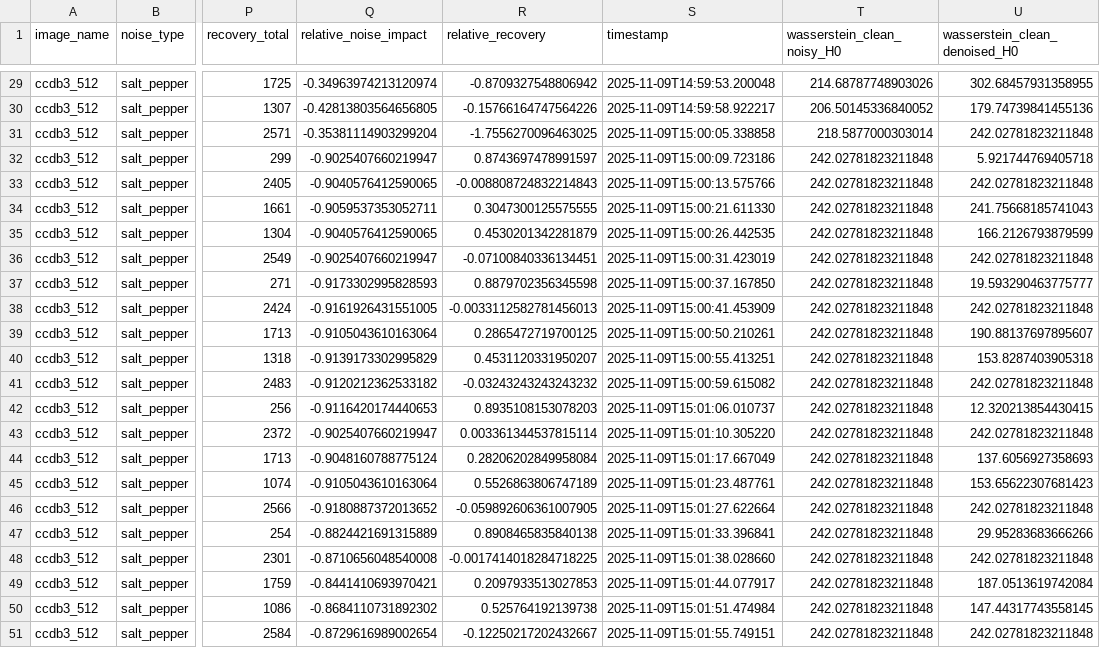
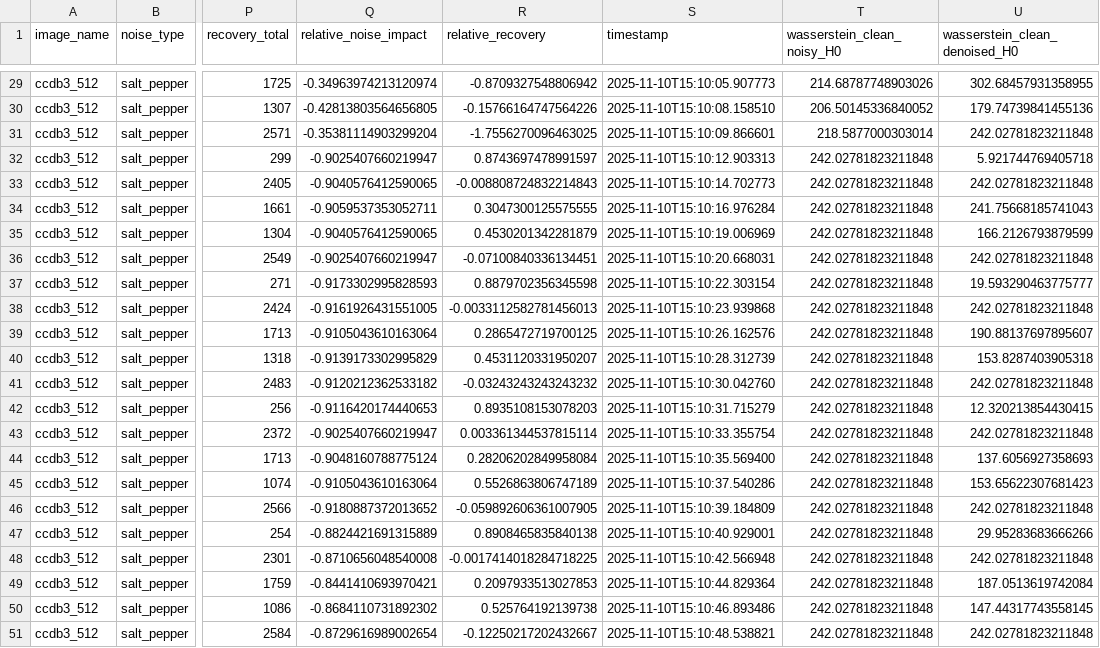
Before and after one commit to Cheena02/neural-graphs-tda, a CSV file: TDA_ResultsEDT29102025V1/three_stage_comparisons.csv, drawn as a sheet; only a part is shown, gaps mark what is left out; the diff covers the shown part only; the diff names each change by its address in the sheet, - before the commit and + after, or states it on an @@ line.

```diff
--- a/TDA_ResultsEDT29102025V1/three_stage_comparisons.csv
+++ b/TDA_ResultsEDT29102025V1/three_stage_comparisons.csv
-S29 (timestamp): 2025-11-09T14:59:53.200048
+S29 (timestamp): 2025-11-10T15:10:05.907773
-S30 (timestamp): 2025-11-09T14:59:58.922217
+S30 (timestamp): 2025-11-10T15:10:08.158510
-S31 (timestamp): 2025-11-09T15:00:05.338858
+S31 (timestamp): 2025-11-10T15:10:09.866601
-S32 (timestamp): 2025-11-09T15:00:09.723186
+S32 (timestamp): 2025-11-10T15:10:12.903313
-S33 (timestamp): 2025-11-09T15:00:13.575766
+S33 (timestamp): 2025-11-10T15:10:14.702773
-S34 (timestamp): 2025-11-09T15:00:21.611330
+S34 (timestamp): 2025-11-10T15:10:16.976284
-S35 (timestamp): 2025-11-09T15:00:26.442535
+S35 (timestamp): 2025-11-10T15:10:19.006969
-S36 (timestamp): 2025-11-09T15:00:31.423019
+S36 (timestamp): 2025-11-10T15:10:20.668031
-S37 (timestamp): 2025-11-09T15:00:37.167850
+S37 (timestamp): 2025-11-10T15:10:22.303154
-S38 (timestamp): 2025-11-09T15:00:41.453909
+S38 (timestamp): 2025-11-10T15:10:23.939868
-S39 (timestamp): 2025-11-09T15:00:50.210261
+S39 (timestamp): 2025-11-10T15:10:26.162576
-S40 (timestamp): 2025-11-09T15:00:55.413251
+S40 (timestamp): 2025-11-10T15:10:28.312739
-S41 (timestamp): 2025-11-09T15:00:59.615082
+S41 (timestamp): 2025-11-10T15:10:30.042760
-S42 (timestamp): 2025-11-09T15:01:06.010737
+S42 (timestamp): 2025-11-10T15:10:31.715279
-S43 (timestamp): 2025-11-09T15:01:10.305220
+S43 (timestamp): 2025-11-10T15:10:33.355754
-S44 (timestamp): 2025-11-09T15:01:17.667049
+S44 (timestamp): 2025-11-10T15:10:35.569400
-S45 (timestamp): 2025-11-09T15:01:23.487761
+S45 (timestamp): 2025-11-10T15:10:37.540286
-S46 (timestamp): 2025-11-09T15:01:27.622664
+S46 (timestamp): 2025-11-10T15:10:39.184809
-S47 (timestamp): 2025-11-09T15:01:33.396841
+S47 (timestamp): 2025-11-10T15:10:40.929001
-S48 (timestamp): 2025-11-09T15:01:38.028660
+S48 (timestamp): 2025-11-10T15:10:42.566948
-S49 (timestamp): 2025-11-09T15:01:44.077917
+S49 (timestamp): 2025-11-10T15:10:44.829364
-S50 (timestamp): 2025-11-09T15:01:51.474984
+S50 (timestamp): 2025-11-10T15:10:46.893486
-S51 (timestamp): 2025-11-09T15:01:55.749151
+S51 (timestamp): 2025-11-10T15:10:48.538821
```
Also changed, not shown: 27 edited cells elsewhere in this file, TDA_ResultsEDT29102025V1/full_experiment_metrics.csv, 30 other files.
